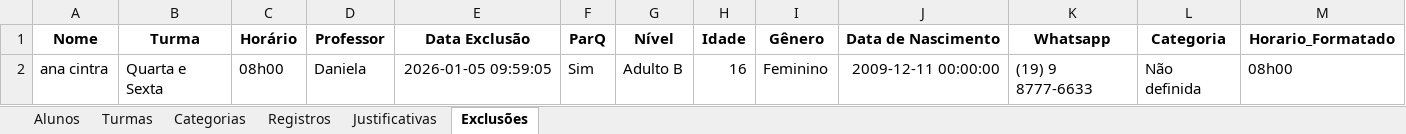
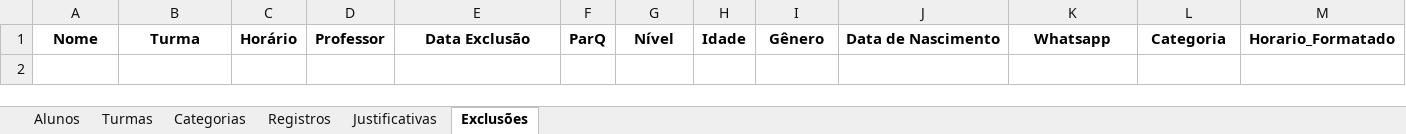
Before and after one commit to Jeffrog22/Lista-de-Chamada, an Excel workbook: chamadaBelaVista.xlsx, sheet Exclusões, drawn as a sheet; values as stored, in another font and other column widths than the file's, no borders; the diff names each change by its address in the sheet, - before the commit and + after, or states it on an @@ line.

```diff
--- a/chamadaBelaVista.xlsx (sheet Exclusões)
+++ b/chamadaBelaVista.xlsx (sheet Exclusões)
-row 2: ana cintra | Quarta e Sexta | 08h00 | Daniela | 2026-01-05 09:59:05 | Sim | Adulto B | 16 | Feminino | 2009-12-11 00:00:00 | (19) 9 8777-6633 | Não definida | 08h00
```
Also changed, not shown: sheet Alunos, sheet Registros, sheet Justificativas, 3 other files.
